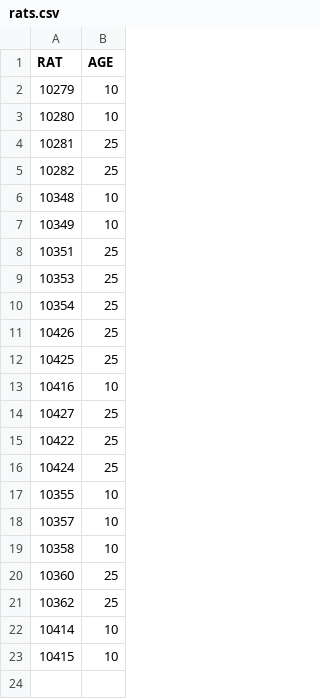
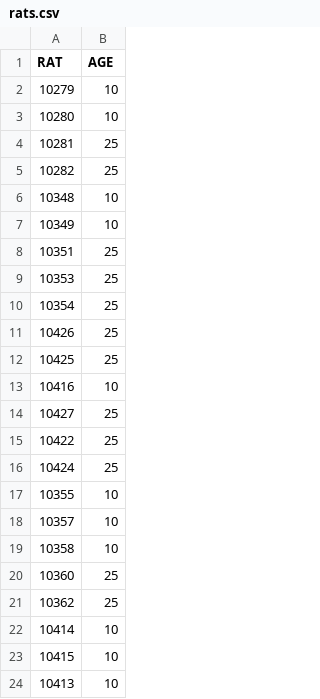
Before and after one commit to SahanaSrivathsa/WMaze_Analysis, a CSV file: pandas_viz/rats.csv, drawn as a sheet.

Commit message:
Updated data with 23 animals

```diff
--- a/pandas_viz/rats.csv
+++ b/pandas_viz/rats.csv
@@ -23 +23,2 @@ RAT, AGE
 10415, 10
+10413, 10
```
Also changed, not shown: 3 other files.
